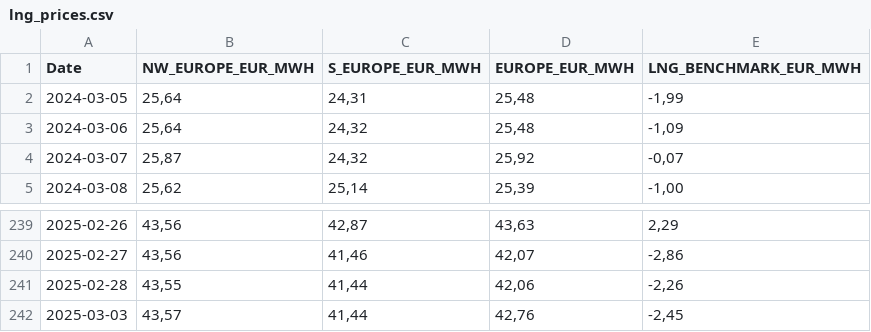
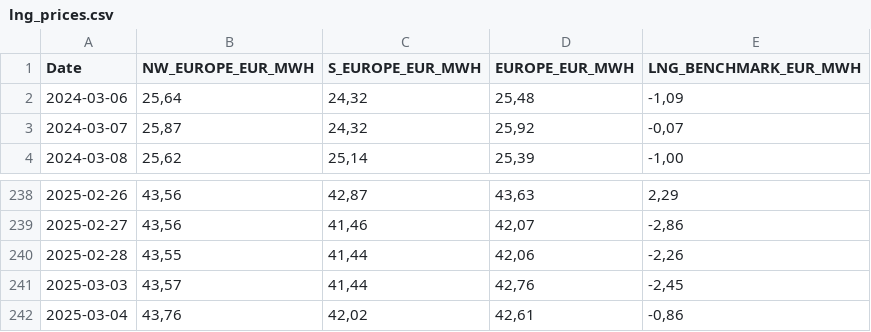
Before and after one commit to Economics-SP-V/Showroom, a CSV file: lng_prices.csv, drawn as a sheet; only a part is shown, gaps mark what is left out.

Commit message:
Daily Update

```diff
--- a/lng_prices.csv
+++ b/lng_prices.csv
@@ -1,3 +1,2 @@
 Date,NW_EUROPE_EUR_MWH,S_EUROPE_EUR_MWH,EUROPE_EUR_MWH,LNG_BENCHMARK_EUR_MWH
-2024-03-05,"25,64","24,31","25,48","-1,99"
 2024-03-06,"25,64","24,32","25,48","-1,09"
@@ -242 +241,2 @@ Date,NW_EUROPE_EUR_MWH,S_EUROPE_EUR_MWH,EUROPE_EUR_MWH,LNG_BENCHMARK_EUR_MWH
 2025-03-03,"43,57","41,44","42,76","-2,45"
+2025-03-04,"43,76","42,02","42,61","-0,86"
```
